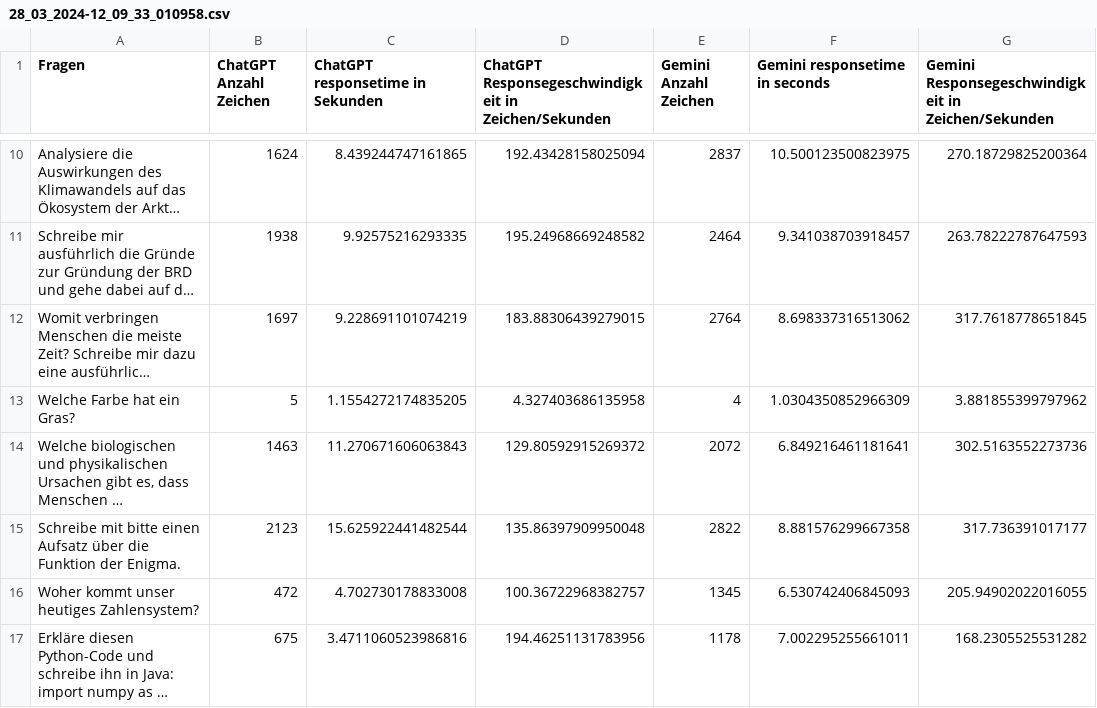
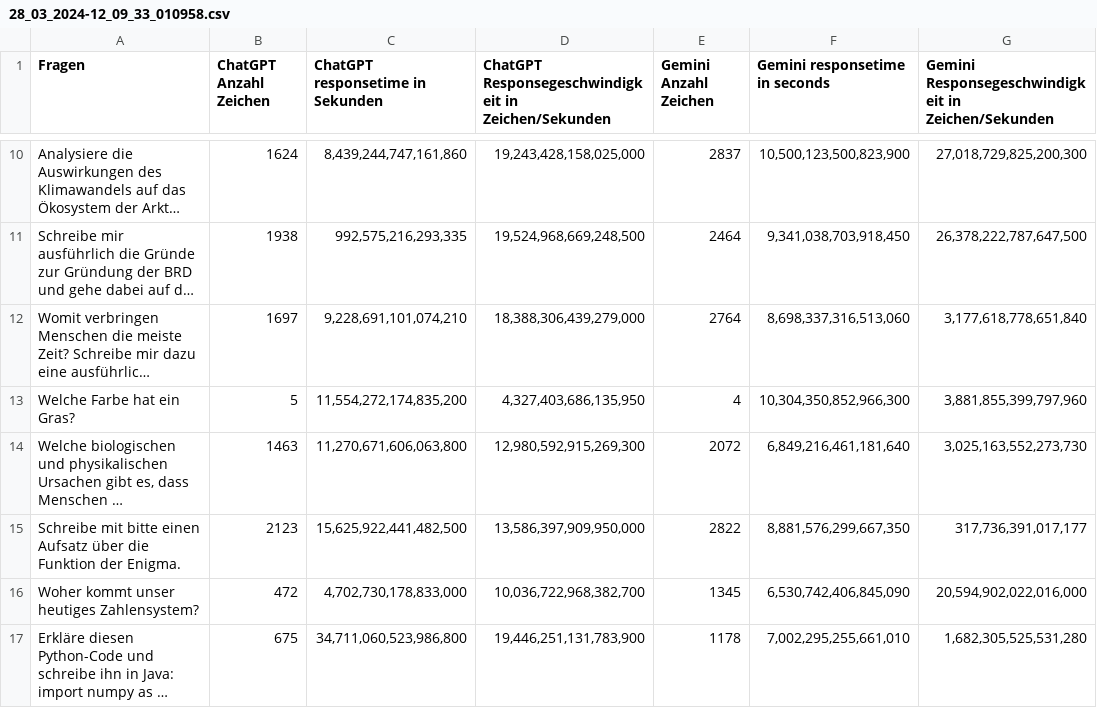
Before and after one commit to leonxs2001/benchmarkingLLMPerformance, a CSV file: 28_03_2024-12_09_33_010958.csv, drawn as a sheet; only a part is shown, gaps mark what is left out; long unchanged cells end in …; the diff covers the shown part only; the diff names each change by its address in the sheet, - before the commit and + after, or states it on an @@ line.

```diff
--- a/28_03_2024-12_09_33_010958.csv
+++ b/28_03_2024-12_09_33_010958.csv
-C10 (ChatGPT responsetime in Sekunden): 8.439244747161865
+C10 (ChatGPT responsetime in Sekunden): 8,439,244,747,161,860
-D10: 192.43428158025094
+D10: 19,243,428,158,025,000
-F10 (Gemini responsetime in seconds): 10.500123500823975
+F10 (Gemini responsetime in seconds): 10,500,123,500,823,900
-G10: 270.18729825200364
+G10: 27,018,729,825,200,300
-C11 (ChatGPT responsetime in Sekunden): 9.92575216293335
+C11 (ChatGPT responsetime in Sekunden): 992,575,216,293,335
-D11: 195.24968669248582
+D11: 19,524,968,669,248,500
-F11 (Gemini responsetime in seconds): 9.341038703918457
+F11 (Gemini responsetime in seconds): 9,341,038,703,918,450
-G11: 263.78222787647593
+G11: 26,378,222,787,647,500
-C12 (ChatGPT responsetime in Sekunden): 9.228691101074219
+C12 (ChatGPT responsetime in Sekunden): 9,228,691,101,074,210
-D12: 183.88306439279015
+D12: 18,388,306,439,279,000
-F12 (Gemini responsetime in seconds): 8.698337316513062
+F12 (Gemini responsetime in seconds): 8,698,337,316,513,060
-G12: 317.7618778651845
+G12: 3,177,618,778,651,840
-C13 (ChatGPT responsetime in Sekunden): 1.1554272174835205
+C13 (ChatGPT responsetime in Sekunden): 11,554,272,174,835,200
-D13: 4.327403686135958
+D13: 4,327,403,686,135,950
-F13 (Gemini responsetime in seconds): 1.0304350852966309
+F13 (Gemini responsetime in seconds): 10,304,350,852,966,300
-G13: 3.881855399797962
+G13: 3,881,855,399,797,960
-C14 (ChatGPT responsetime in Sekunden): 11.270671606063843
+C14 (ChatGPT responsetime in Sekunden): 11,270,671,606,063,800
-D14: 129.80592915269372
+D14: 12,980,592,915,269,300
-F14 (Gemini responsetime in seconds): 6.849216461181641
+F14 (Gemini responsetime in seconds): 6,849,216,461,181,640
-G14: 302.5163552273736
+G14: 3,025,163,552,273,730
-C15 (ChatGPT responsetime in Sekunden): 15.625922441482544
+C15 (ChatGPT responsetime in Sekunden): 15,625,922,441,482,500
-D15: 135.86397909950048
+D15: 13,586,397,909,950,000
-F15 (Gemini responsetime in seconds): 8.881576299667358
+F15 (Gemini responsetime in seconds): 8,881,576,299,667,350
-G15: 317.736391017177
+G15: 317,736,391,017,177
-C16 (ChatGPT responsetime in Sekunden): 4.702730178833008
+C16 (ChatGPT responsetime in Sekunden): 4,702,730,178,833,000
-D16: 100.36722968382757
+D16: 10,036,722,968,382,700
-F16 (Gemini responsetime in seconds): 6.530742406845093
+F16 (Gemini responsetime in seconds): 6,530,742,406,845,090
-G16: 205.94902022016055
+G16: 20,594,902,022,016,000
-C17 (ChatGPT responsetime in Sekunden): 3.4711060523986816
+C17 (ChatGPT responsetime in Sekunden): 34,711,060,523,986,800
-D17: 194.46251131783956
+D17: 19,446,251,131,783,900
-F17 (Gemini responsetime in seconds): 7.002295255661011
+F17 (Gemini responsetime in seconds): 7,002,295,255,661,010
-G17: 168.2305525531282
+G17: 1,682,305,525,531,280
```
Also changed, not shown: 48 edited cells elsewhere in this file, 28_03_2024-12_24_26_567607.csv, 28_03_2024-12_43_20_611425.csv, 2 other files.
